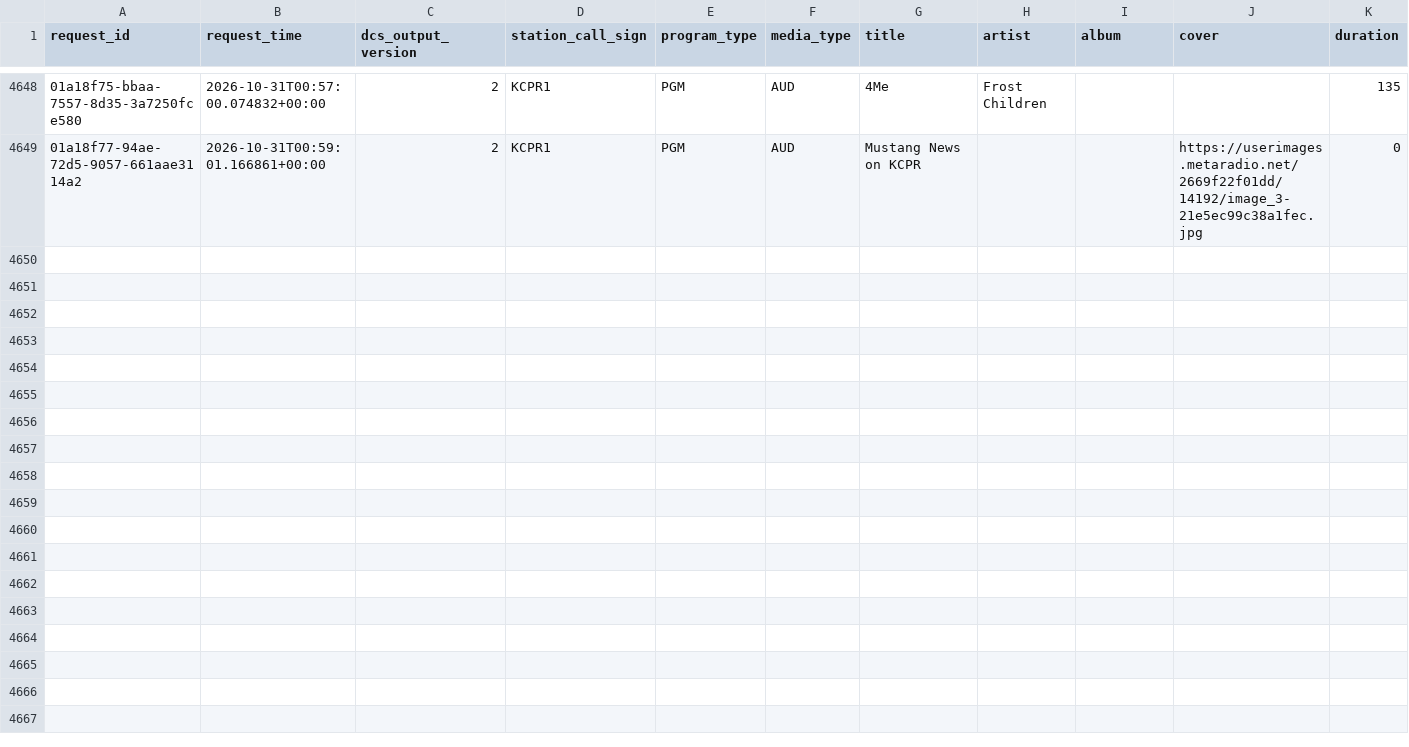
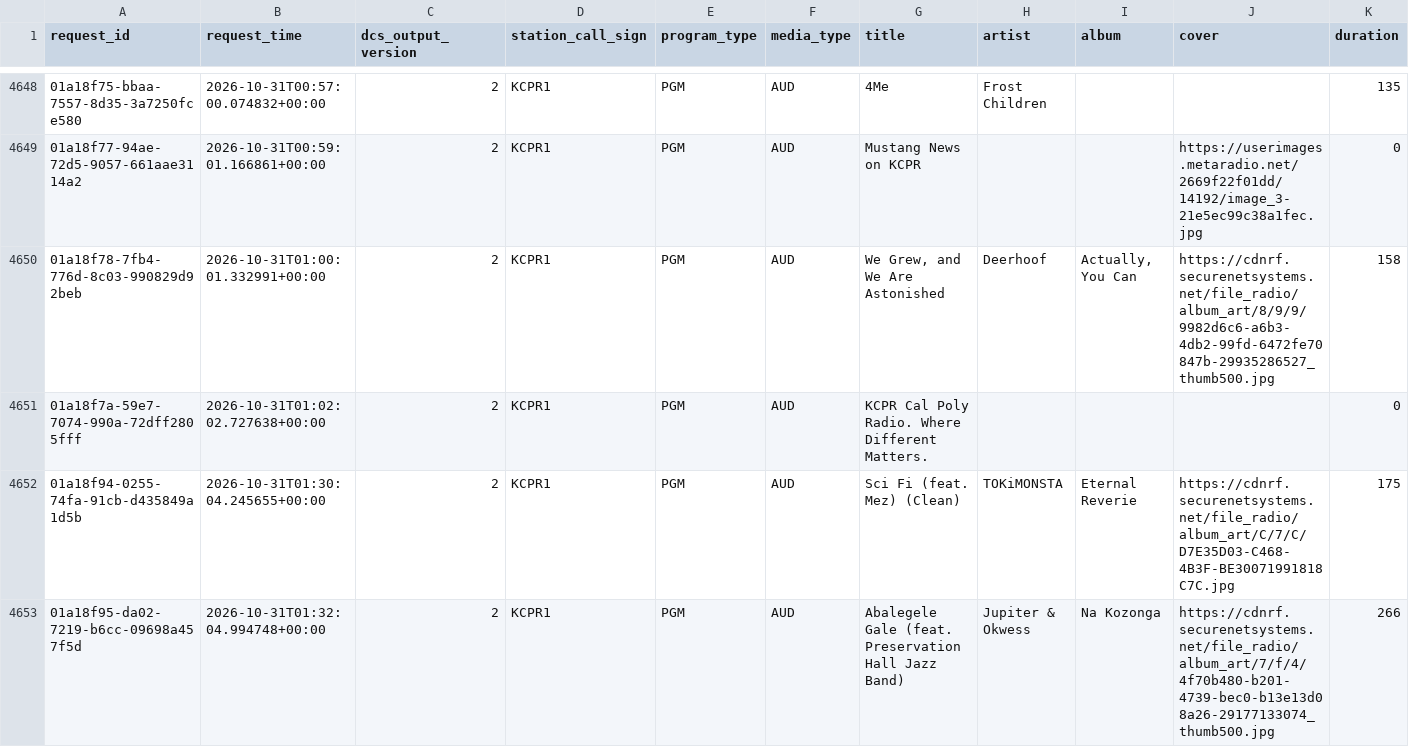
Before and after one commit to jdmremi/kcpr, a CSV file: now_playing.csv, drawn as a sheet; only a part is shown, gaps mark what is left out; rows hold the shown columns only; the diff covers the shown part only; the diff names each change by its address in the sheet, - before the commit and + after, or states it on an @@ line.

```diff
--- a/now_playing.csv
+++ b/now_playing.csv
+row 4650: 01a18f78-7fb4-776d-8c03-990829d92beb | 2026-10-31T01:00:01.332991+00:00 | 2 | KCPR1 | PGM | AUD | We Grew, and We Are Astonished | Deerhoof | Actually, You Can | https://cdnrf.securenetsystems.net/file_radio/album_art/8/9/9/9982d6c6-a6b3-4db2-99fd-6472fe70847b-29935286527_thumb500.jpg | 158
+row 4651: 01a18f7a-59e7-7074-990a-72dff2805fff | 2026-10-31T01:02:02.727638+00:00 | 2 | KCPR1 | PGM | AUD | KCPR Cal Poly Radio. Where Different Matters. |  |  |  | 0
+row 4652: 01a18f94-0255-74fa-91cb-d435849a1d5b | 2026-10-31T01:30:04.245655+00:00 | 2 | KCPR1 | PGM | AUD | Sci Fi (feat. Mez) (Clean) | TOKiMONSTA | Eternal Reverie | https://cdnrf.securenetsystems.net/file_radio/album_art/C/7/C/D7E35D03-C468-4B3F-BE30071991818C7C.jpg | 175
+row 4653: 01a18f95-da02-7219-b6cc-09698a457f5d | 2026-10-31T01:32:04.994748+00:00 | 2 | KCPR1 | PGM | AUD | Abalegele Gale (feat. Preservation Hall Jazz Band) | Jupiter & Okwess | Na Kozonga | https://cdnrf.securenetsystems.net/file_radio/album_art/7/f/4/4f70b480-b201-4739-bec0-b13e13d08a26-29177133074_thumb500.jpg | 266
```
Also changed, not shown: 9 added rows elsewhere in this file, track_analysis.csv, 2 other files.
